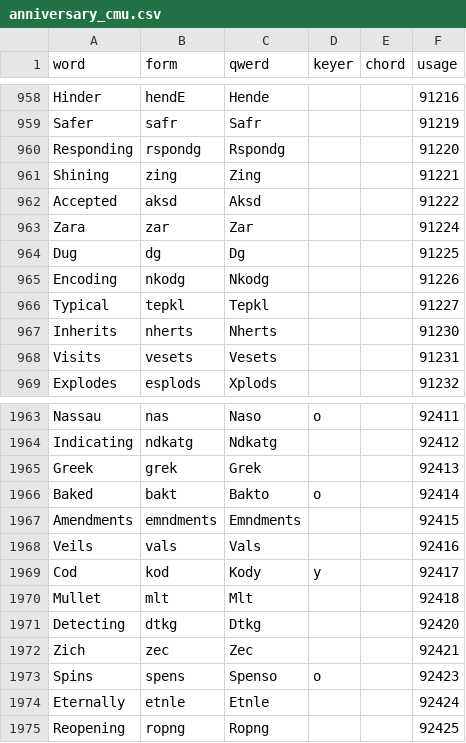
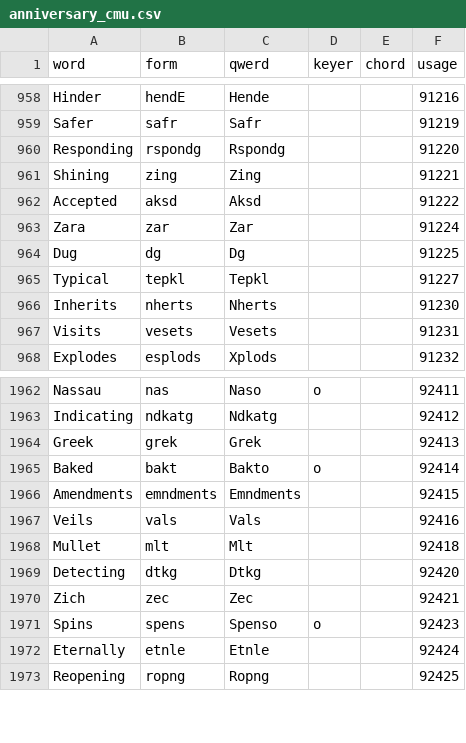
Before and after one commit to codepoke-kk/qwertigraphy, a CSV file: qwertigraph/dictionaries/anniversary_cmu.csv, drawn as a sheet; only a part is shown, gaps mark what is left out; the diff names each change by its address in the sheet, - before the commit and + after, or states it on an @@ line.

```diff
--- a/qwertigraph/dictionaries/anniversary_cmu.csv
+++ b/qwertigraph/dictionaries/anniversary_cmu.csv
-row 965: Encoding | nkodg | Nkodg |  |  | 91226
-row 1969: Cod | kod | Kody | y |  | 92417
```
Also changed, not shown: qwertigraph/dictionaries/anniversary_core.csv, qwertigraph/dictionaries/anniversary_supplement.csv.
